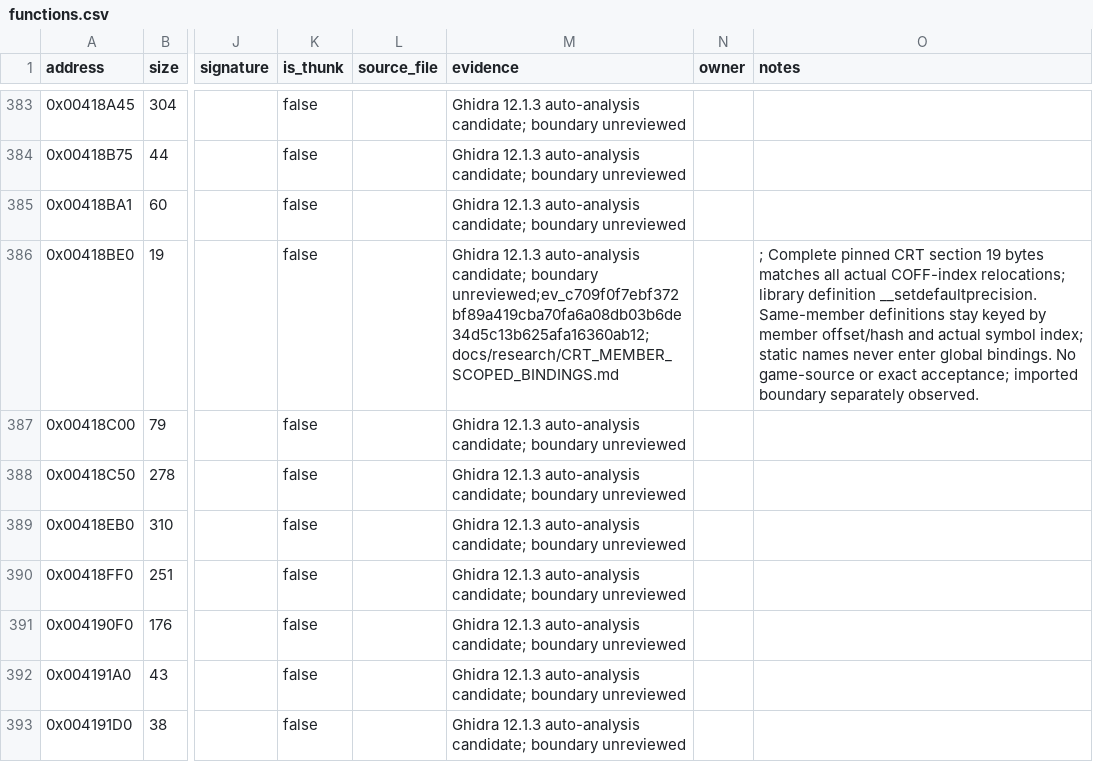
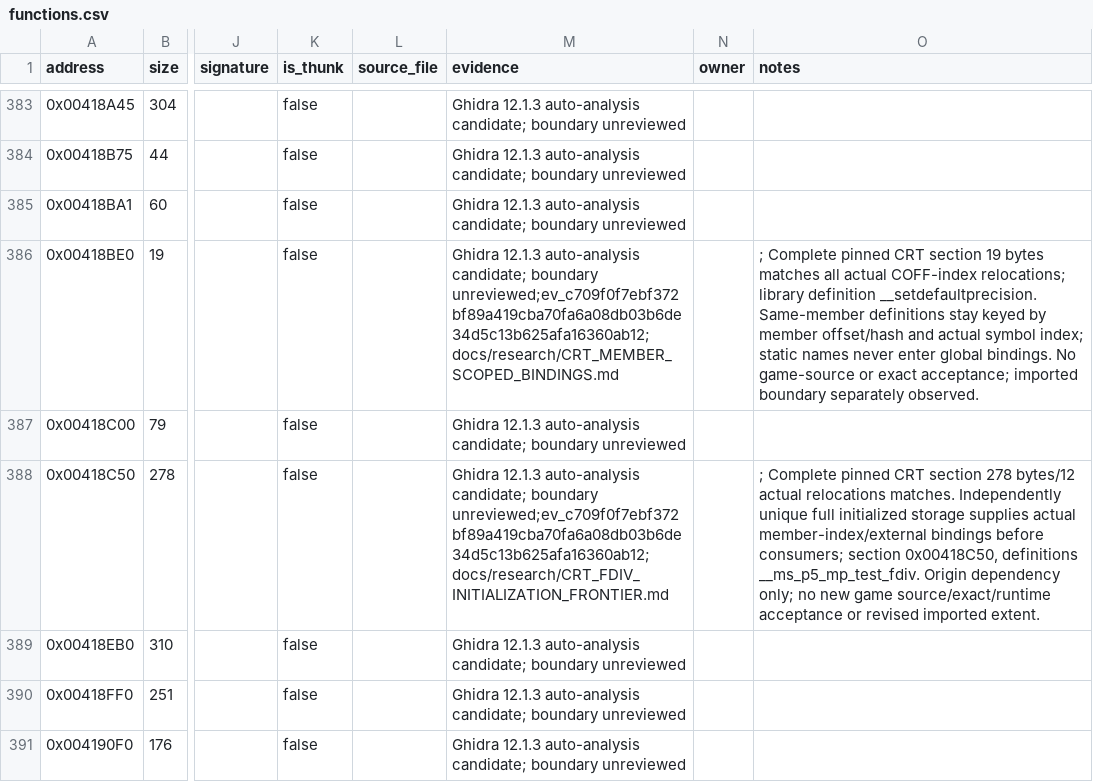
Before and after one commit to N0zoM1z0/dx-ball, a CSV file: config/functions.csv, drawn as a sheet; only a part is shown, gaps mark what is left out; the shorter side is filled out with more unchanged rows; the diff names each change by its address in the sheet, - before the commit and + after, or states it on an @@ line.

Commit message:
gpt-6.1-sol: verify CRT multiprocessing FDIV test and complete string storage

```diff
--- a/config/functions.csv
+++ b/config/functions.csv
-M388 (evidence): …candidate; boundary unreviewed
+M388 (evidence): …candidate; boundary unreviewed;ev_c709f0f7ebf372bf89a419cba70fa6a08db03b6de34d5c13b625afa16360ab12;docs/research/CRT_FDIV_INITIALIZATION_FRONTIER.md
-O388 (notes): (empty)
+O388 (notes): ; Complete pinned CRT section 278 bytes/12 actual relocations matches. Independently unique full initialized storage supplies actual member-index/external bindings before consumers; section 0x00418C50, definitions __ms_p5_mp_test_fdiv. Origin dependency only; no new game source/exact/runtime acceptance or revised imported extent.
```
Also changed, not shown: config/function-origins.csv, 4 other files.
